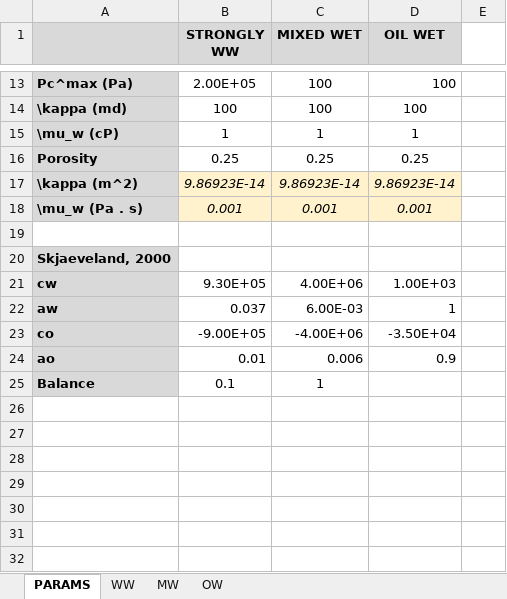
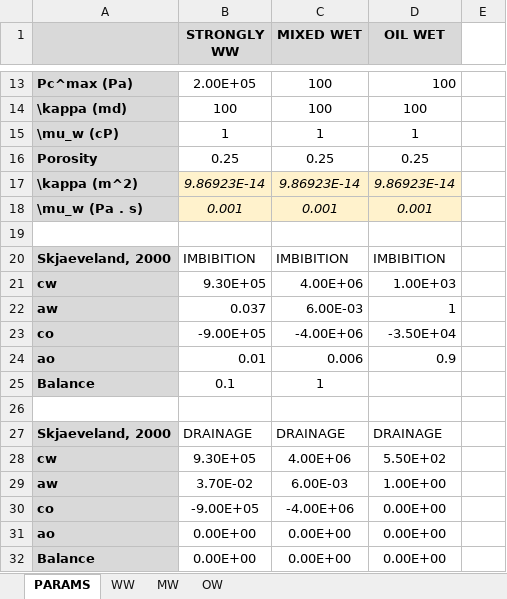
Before and after one commit to rebpoli/EDFM, an Excel workbook: 01-MULTIPHASE/xls/2024-06-typical-krel-pcap.xlsx, sheet PARAMS, drawn as a sheet; only a part is shown, gaps mark what is left out; values as stored, in another font and other column widths than the file's, no borders; charts and pictures not drawn; removed rows and columns are numbered as before the commit, all else as after; the diff names each change by its address in the sheet, - before the commit and + after, or states it on an @@ line.

```diff
--- a/01-MULTIPHASE/xls/2024-06-typical-krel-pcap.xlsx (sheet PARAMS)
+++ b/01-MULTIPHASE/xls/2024-06-typical-krel-pcap.xlsx (sheet PARAMS)
-row 20: Skjaeveland, 2000
+row 20: Skjaeveland, 2000 | IMBIBITION | IMBIBITION | IMBIBITION
+row 26: (empty)
+row 27: Skjaeveland, 2000 | DRAINAGE | DRAINAGE | DRAINAGE
+row 28: cw | 9.30E+05 | 4.00E+06 | 5.50E+02
+row 29: aw | 3.70E-02 | 6.00E-03 | 1.00E+00
+row 30: co | -9.00E+05 | -4.00E+06 | 0.00E+00
+row 31: ao | 0.00E+00 | 0.00E+00 | 0.00E+00
+row 32: Balance | 0.00E+00 | 0.00E+00 | 0.00E+00
```
Also changed, not shown: sheet OW, sheet MW, sheet WW, formulas that keep their value, charts or pictures, 30 other files.
